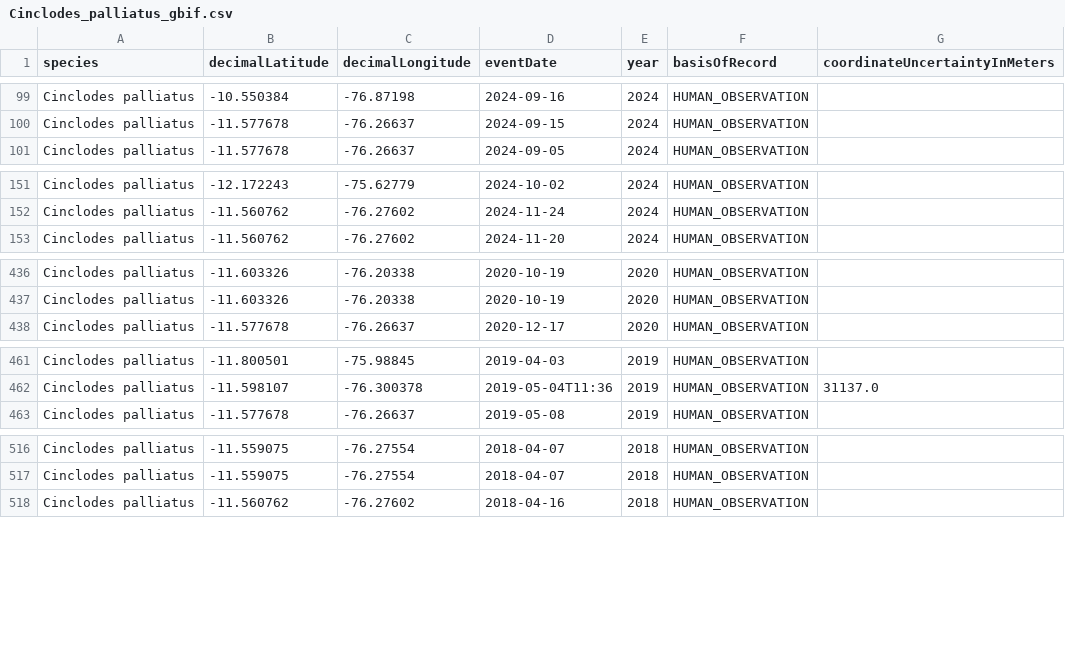
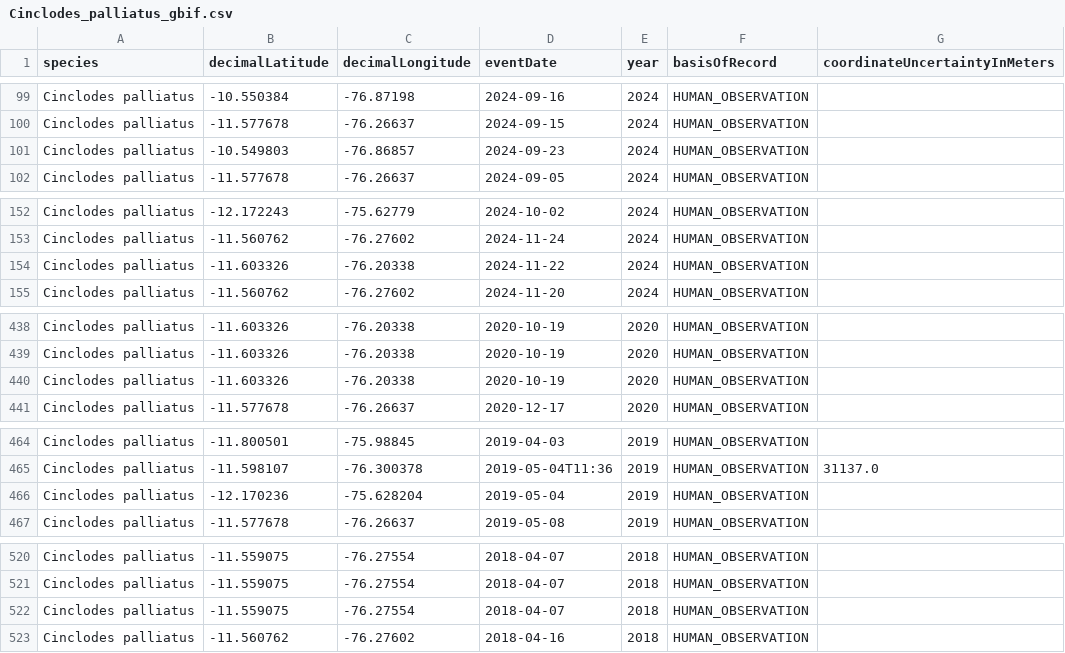
Before and after one commit to emcr30/sdm-andes-tropicales, a CSV file: data/raw/Cinclodes_palliatus_gbif.csv, drawn as a sheet; only a part is shown, gaps mark what is left out; the diff covers the shown part only; the diff names each change by its address in the sheet, - before the commit and + after, or states it on an @@ line.

```diff
--- a/data/raw/Cinclodes_palliatus_gbif.csv
+++ b/data/raw/Cinclodes_palliatus_gbif.csv
+row 101: Cinclodes palliatus | -10.549803 | -76.86857 | 2024-09-23 | 2024 | HUMAN_OBSERVATION
+row 154: Cinclodes palliatus | -11.603326 | -76.20338 | 2024-11-22 | 2024 | HUMAN_OBSERVATION
+row 440: Cinclodes palliatus | -11.603326 | -76.20338 | 2020-10-19 | 2020 | HUMAN_OBSERVATION
+row 466: Cinclodes palliatus | -12.170236 | -75.628204 | 2019-05-04 | 2019 | HUMAN_OBSERVATION
+row 522: Cinclodes palliatus | -11.559075 | -76.27554 | 2018-04-07 | 2018 | HUMAN_OBSERVATION
```
Also changed, not shown: 7 added rows elsewhere in this file, data/raw/Telmatobius_macrostomus_gbif.csv, data/raw/Xenoglaux_loweryi_gbif.csv, 1 other file.
